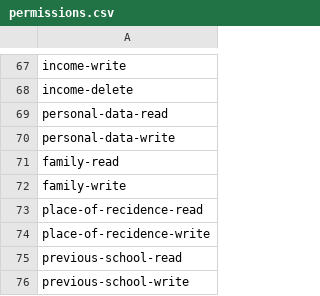
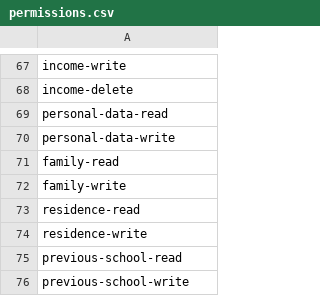
Before and after one commit to hadziqmtqn/ppdb, a CSV file: database/import/permissions.csv, drawn as a sheet; only a part is shown, gaps mark what is left out.

Commit message:
+ save residence

```diff
--- a/database/import/permissions.csv
+++ b/database/import/permissions.csv
@@ -72,4 +72,4 @@ family-read
 family-write
-place-of-recidence-read
-place-of-recidence-write
+residence-read
+residence-write
 previous-school-read
```
Also changed, not shown: 16 other files.
